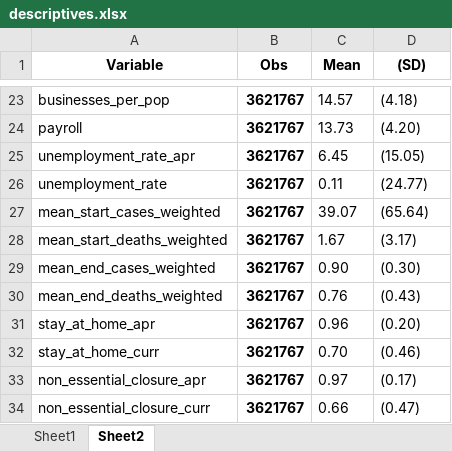
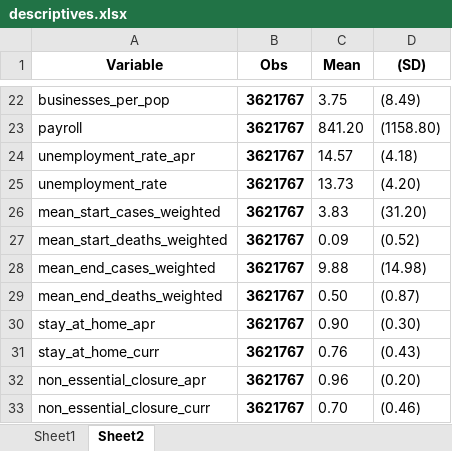
Before and after one commit to jq4225/pppdata, an Excel workbook: COVIDPPP/descriptives.xlsx, sheet Sheet2, drawn as a sheet; only a part is shown, gaps mark what is left out; values as stored, in another font and other column widths than the file's, no borders; addresses are those after the commit; the diff covers the shown part only; the diff names each change by its address in the sheet, - before the commit and + after, or states it on an @@ line.

```diff
--- a/COVIDPPP/descriptives.xlsx (sheet Sheet2)
+++ b/COVIDPPP/descriptives.xlsx (sheet Sheet2)
-C22 (Mean): 14.57
+C22 (Mean): 3.75
-D22 ((SD)): (4.18)
+D22 ((SD)): (8.49)
-C23 (Mean): 13.73
+C23 (Mean): 841.20
-D23 ((SD)): (4.20)
+D23 ((SD)): (1158.80)
-C24 (Mean): 6.45
+C24 (Mean): 14.57
-D24 ((SD)): (15.05)
+D24 ((SD)): (4.18)
-C25 (Mean): 0.11
+C25 (Mean): 13.73
-D25 ((SD)): (24.77)
+D25 ((SD)): (4.20)
-C26 (Mean): 39.07
+C26 (Mean): 3.83
-D26 ((SD)): (65.64)
+D26 ((SD)): (31.20)
-C27 (Mean): 1.67
+C27 (Mean): 0.09
-D27 ((SD)): (3.17)
+D27 ((SD)): (0.52)
-C28 (Mean): 0.90
+C28 (Mean): 9.88
-D28 ((SD)): (0.30)
+D28 ((SD)): (14.98)
-C29 (Mean): 0.76
+C29 (Mean): 0.50
-D29 ((SD)): (0.43)
+D29 ((SD)): (0.87)
-C30 (Mean): 0.96
+C30 (Mean): 0.90
-D30 ((SD)): (0.20)
+D30 ((SD)): (0.30)
-C31 (Mean): 0.70
+C31 (Mean): 0.76
-D31 ((SD)): (0.46)
+D31 ((SD)): (0.43)
-C32 (Mean): 0.97
+C32 (Mean): 0.96
-D32 ((SD)): (0.17)
+D32 ((SD)): (0.20)
-C33 (Mean): 0.66
+C33 (Mean): 0.70
-D33 ((SD)): (0.47)
+D33 ((SD)): (0.46)
```
Also changed, not shown: 2 added rows, 3 removed rows and 26 edited cells elsewhere in this sheet, sheet Sheet1, COVIDPPP/bankbybank.xlsx, COVIDPPP/regressors.xlsx, 7 other files.
